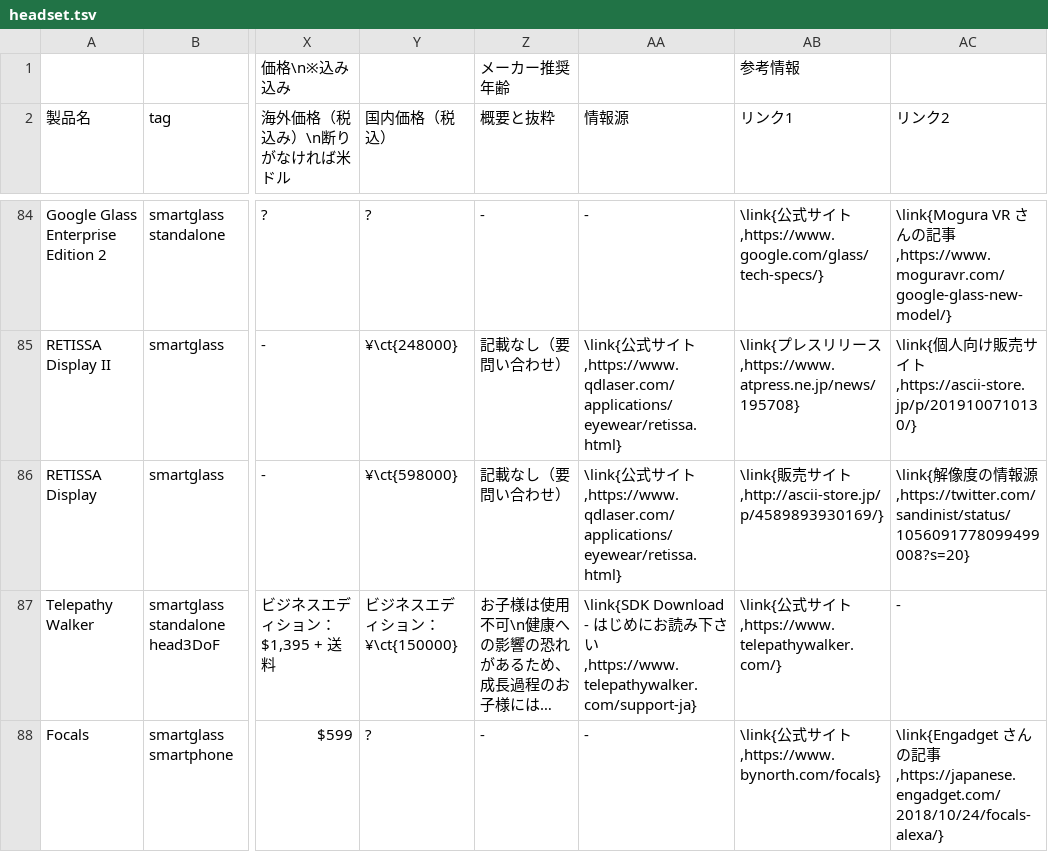
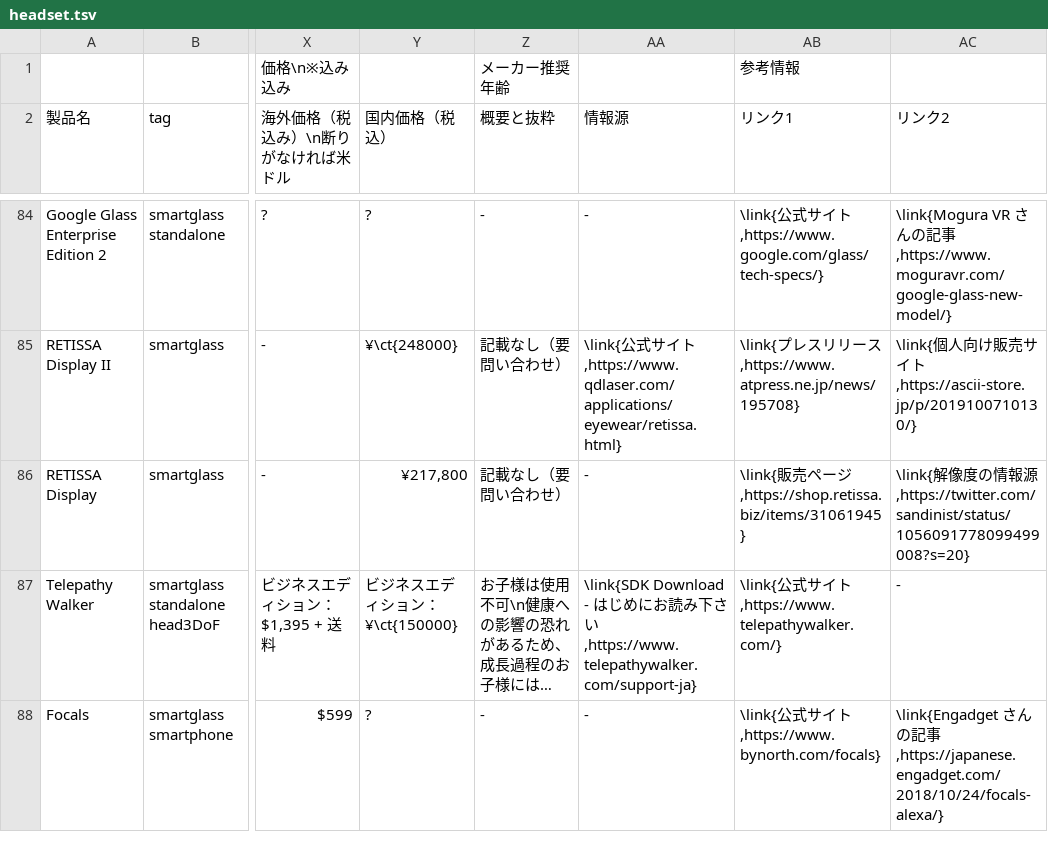
Before and after one commit to yutokun/XR-Headset-Comparison, a TSV file: public/headset.tsv, drawn as a sheet; only a part is shown, gaps mark what is left out; long unchanged cells end in …; the diff names each change by its address in the sheet, - before the commit and + after, or states it on an @@ line.

Commit message:
RETISSA Display の価格と URL を更新

```diff
--- a/public/headset.tsv
+++ b/public/headset.tsv
-Y86 (国内価格（税込）): ¥\ct{598000}
+Y86 (国内価格（税込）): ¥217,800
-AA86 (情報源): \link{公式サイト,https://www.qdlaser.com/applications/eyewear/retissa.html}
+AA86 (情報源): -
-AB86 (リンク1): …販売サイト,http://ascii-store.jp/p/4589893930169/}
+AB86 (リンク1): …販売ページ,https://shop.retissa.biz/items/31061945}
```
